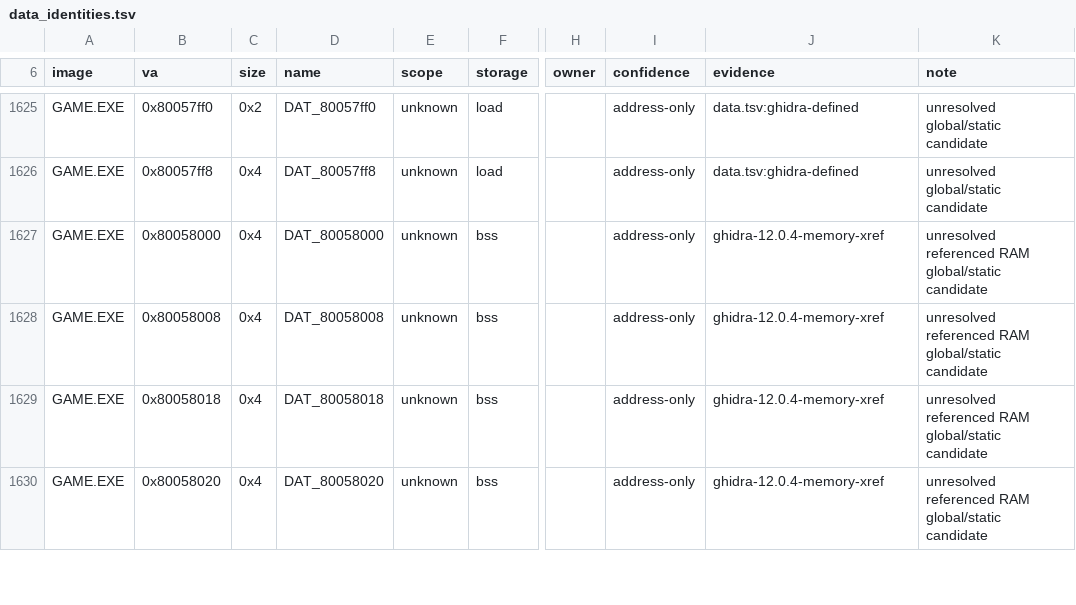
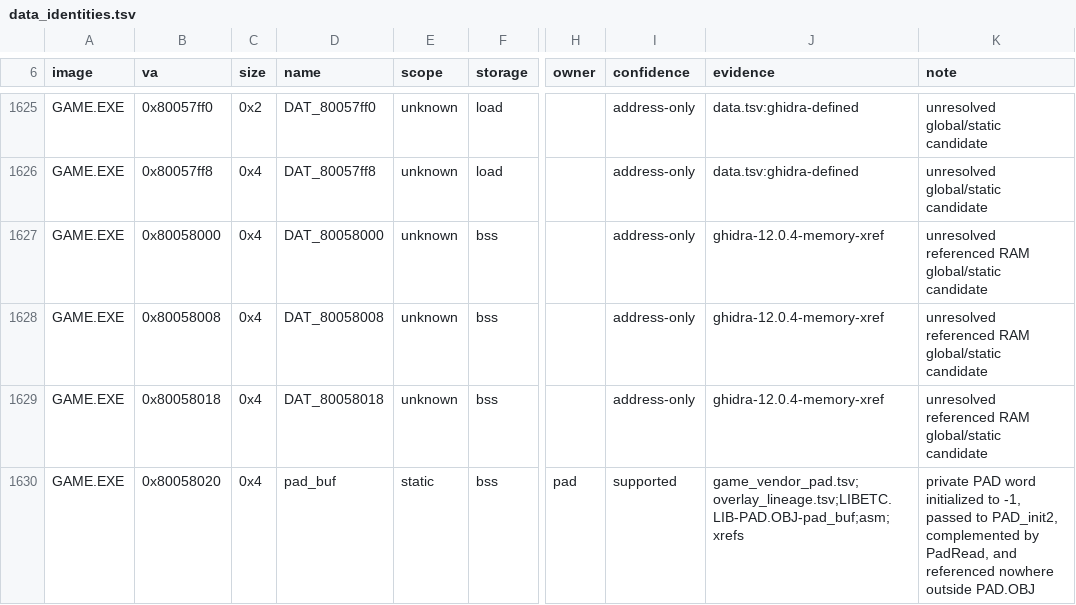
Before and after one commit to sushi-shi/kings-field-decomp, a TSV file: config/retail/data_identities.tsv, drawn as a sheet; only a part is shown, gaps mark what is left out; the diff covers the shown part only; the diff names each change by its address in the sheet, - before the commit and + after, or states it on an @@ line.

Commit message:
vendor: verify OPEN PAD source and private state

```diff
--- a/config/retail/data_identities.tsv
+++ b/config/retail/data_identities.tsv
-D1630 (name): DAT_80058020
+D1630 (name): pad_buf
-E1630 (scope): unknown
+E1630 (scope): static
-H1630 (owner): (empty)
+H1630 (owner): pad
-I1630 (confidence): address-only
+I1630 (confidence): supported
-J1630 (evidence): ghidra-12.0.4-memory-xref
+J1630 (evidence): game_vendor_pad.tsv;overlay_lineage.tsv;LIBETC.LIB-PAD.OBJ-pad_buf;asm;xrefs
-K1630 (note): unresolved referenced RAM global/static candidate
+K1630 (note): private PAD word initialized to -1, passed to PAD_init2, complemented by PadRead, and referenced nowhere outside PAD.OBJ
```
Also changed, not shown: 29 edited cells elsewhere in this file, config/evidence/game_vendor_pad.tsv, config/match_baseline.tsv, 13 other files.
